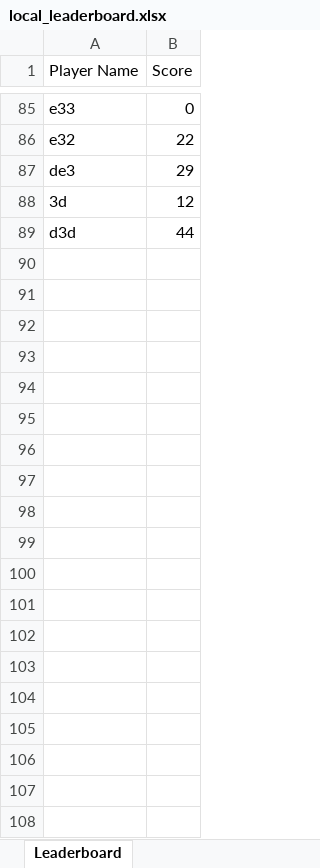
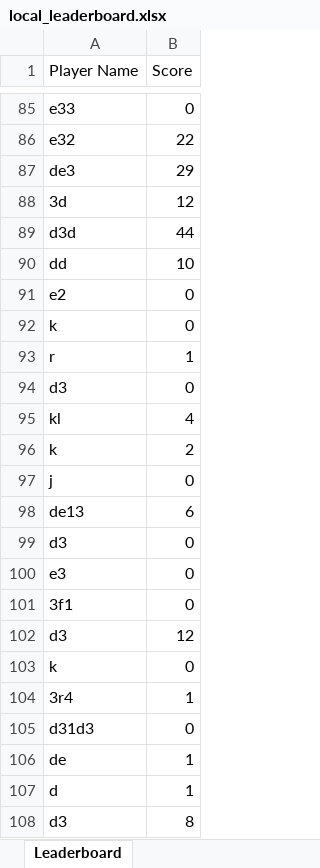
Before and after one commit to GHBJulio/SnakeGame, an Excel workbook: CW2013/local_leaderboard.xlsx, sheet Leaderboard, drawn as a sheet; only a part is shown, gaps mark what is left out; values as stored, in another font and other column widths than the file's, no borders; the diff covers the shown part only; the diff names each change by its address in the sheet, - before the commit and + after, or states it on an @@ line.

```diff
--- a/CW2013/local_leaderboard.xlsx (sheet Leaderboard)
+++ b/CW2013/local_leaderboard.xlsx (sheet Leaderboard)
+row 90: dd | 10
+row 91: e2 | 0
+row 92: k | 0
+row 93: r | 1
+row 94: d3 | 0
+row 95: kl | 4
+row 96: k | 2
+row 97: j | 0
+row 98: de13 | 6
+row 99: d3 | 0
+row 100: e3 | 0
+row 101: 3f1 | 0
+row 102: d3 | 12
+row 103: k | 0
+row 104: 3r4 | 1
+row 105: d31d3 | 0
+row 106: de | 1
+row 107: d | 1
+row 108: d3 | 8
```
Also changed, not shown: 9 added rows elsewhere in this sheet, 31 other files.
